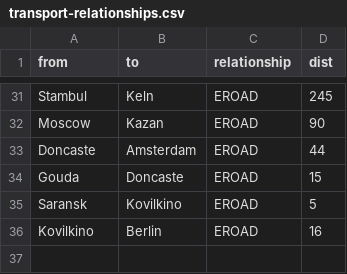
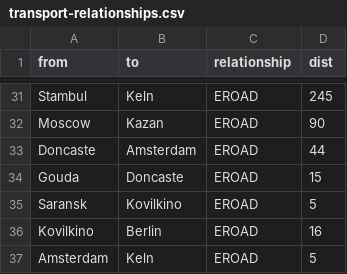
Before and after one commit to KseniaD2021/transport, a CSV file: transport-relationships.csv, drawn as a sheet; only a part is shown, gaps mark what is left out.

Commit message:
Update transport-relationships.csv

```diff
--- a/transport-relationships.csv
+++ b/transport-relationships.csv
@@ -36 +36,2 @@ from,to,relationship,dist
 "Kovilkino","Berlin","EROAD","16"
+"Amsterdam","Keln","EROAD","5"
```
